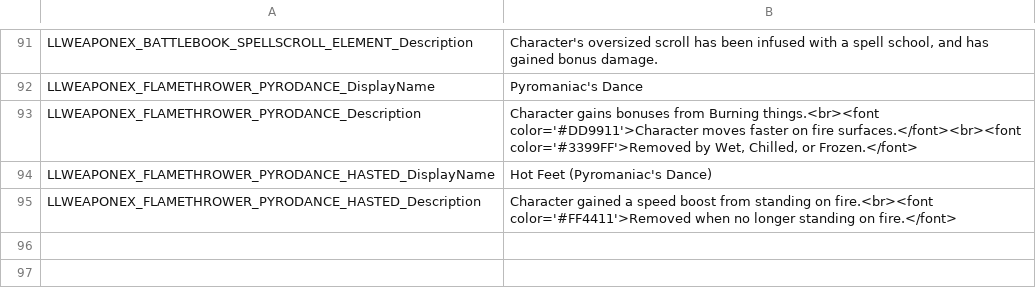
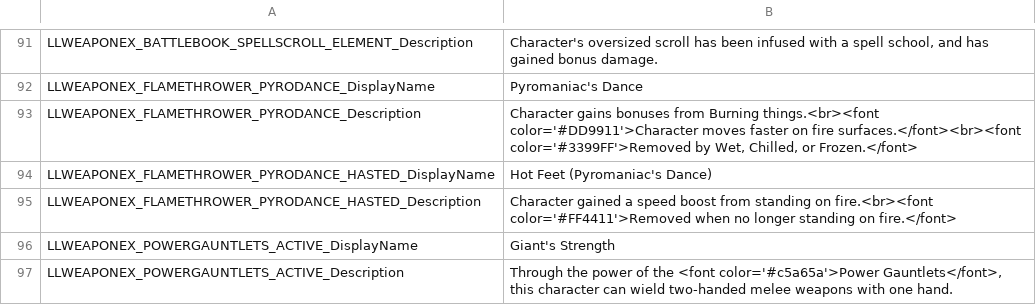
Before and after one commit to LaughingLeader-DOS2-Mods/WeaponExpansion, a TSV file: LocalKeys/LLWEAPONEX_Statuses.tsv, drawn as a sheet; only a part is shown, gaps mark what is left out.

Commit message:
Updated localization

```diff
--- a/LocalKeys/LLWEAPONEX_Statuses.tsv
+++ b/LocalKeys/LLWEAPONEX_Statuses.tsv
@@ -95 +95,3 @@ LLWEAPONEX_FLAMETHROWER_PYRODANCE_HASTED_DisplayName	Hot Feet (Pyromaniac's Danc
 LLWEAPONEX_FLAMETHROWER_PYRODANCE_HASTED_Description	Character gained a speed boost from standing on fire.<br><font color='#FF4411'>Removed when no longer standing on fire.</font>
+LLWEAPONEX_POWERGAUNTLETS_ACTIVE_DisplayName	Giant's Strength
+LLWEAPONEX_POWERGAUNTLETS_ACTIVE_Description	Through the power of the <font color='#c5a65a'>Power Gauntlets</font>, this character can wield two-handed melee weapons with one hand.
```
Also changed, not shown: 1 other file.
